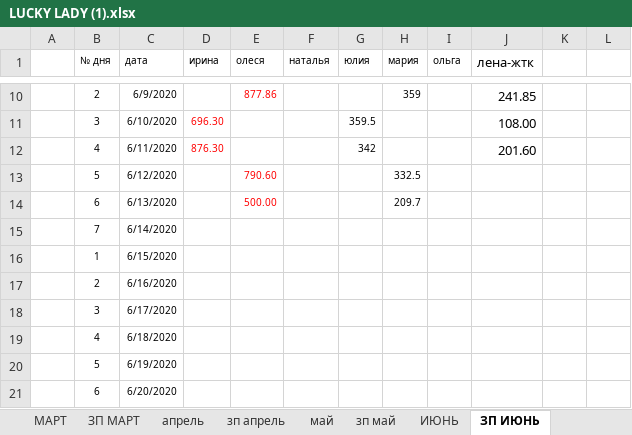
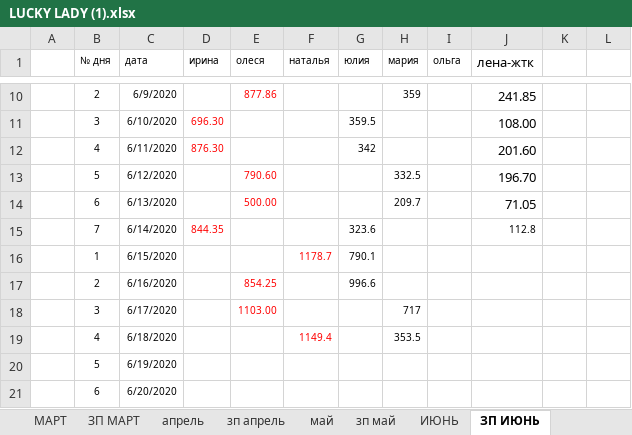
Before and after one commit to vitalusdza/lucky-lady, an Excel workbook: LUCKY LADY (1).xlsx, sheet ЗП ИЮНЬ, drawn as a sheet; only a part is shown, gaps mark what is left out; values as stored, in another font and other column widths than the file's, no borders; conditional formats not drawn; the diff covers the shown part only; the diff names each change by its address in the sheet, - before the commit and + after, or states it on an @@ line.

```diff
--- a/LUCKY LADY (1).xlsx (sheet ЗП ИЮНЬ)
+++ b/LUCKY LADY (1).xlsx (sheet ЗП ИЮНЬ)
-J13 (лена-жтк): (empty)
+J13 (лена-жтк): 196.70
-J14 (лена-жтк): (empty)
+J14 (лена-жтк): 71.05
-D15 (ирина): (empty)
+D15 (ирина): 844.35
-G15 (юлия): (empty)
+G15 (юлия): 323.6
-J15 (лена-жтк): (empty)
+J15 (лена-жтк): 112.8
-F16 (наталья): (empty)
+F16 (наталья): 1178.7
-G16 (юлия): (empty)
+G16 (юлия): 790.1
-E17 (олеся): (empty)
+E17 (олеся): 854.25
-G17 (юлия): (empty)
+G17 (юлия): 996.6
-E18 (олеся): (empty)
+E18 (олеся): 1103.00
-H18 (мария): (empty)
+H18 (мария): 717
-F19 (наталья): (empty)
+F19 (наталья): 1149.4
-H19 (мария): (empty)
+H19 (мария): 353.5
```
Also changed, not shown: 1 added row and 31 edited cells elsewhere in this sheet, sheet ИЮНЬ, sheet ОБЩЕЕ, formulas that keep their value, charts or pictures.
